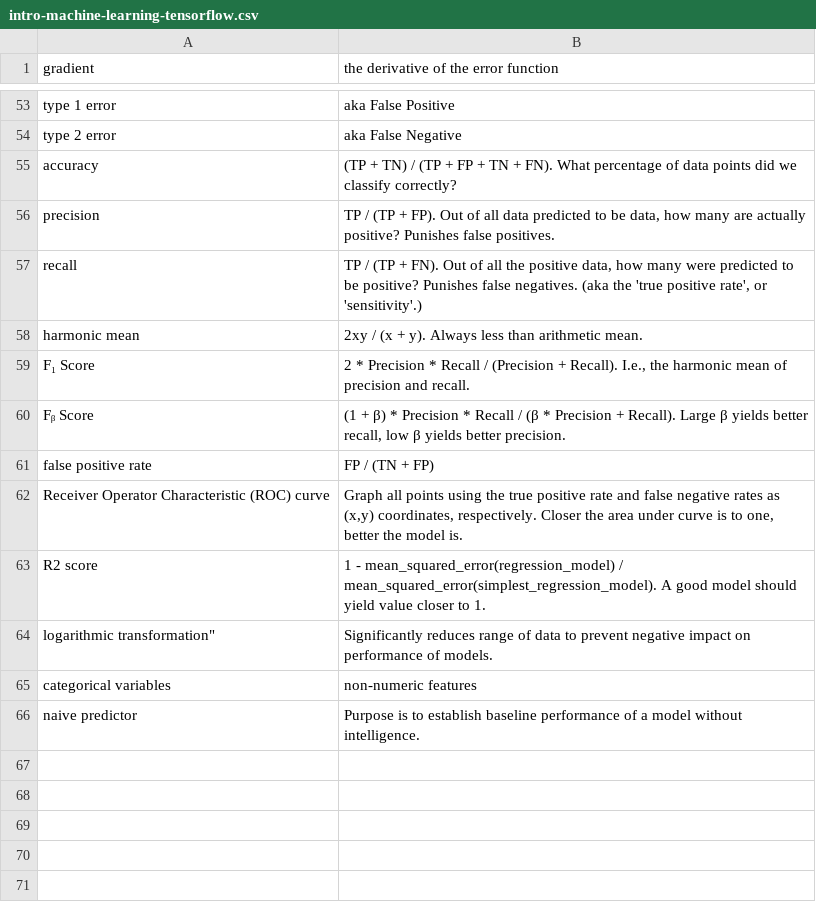
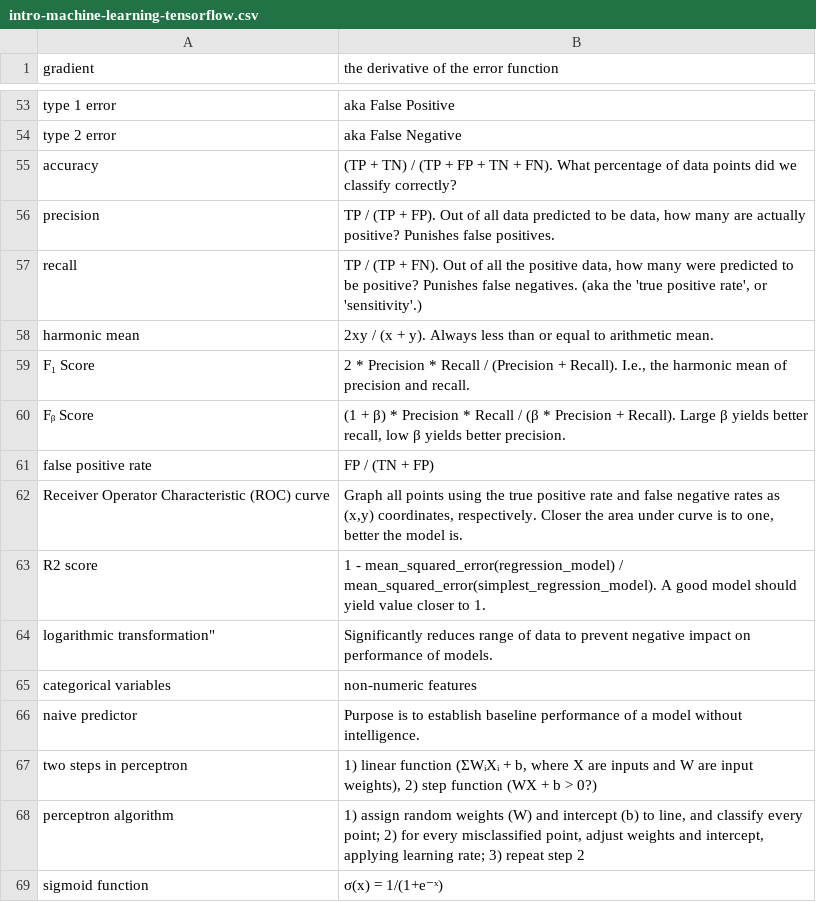
Before and after one commit to nilanshutwinkle/random-notes, a CSV file: flashcards/PD flashcards/Machine Learning flashcards/intro-machine-learning-tensorflow.csv, drawn as a sheet; only a part is shown, gaps mark what is left out.

Commit message:
couple new neural net vocab, and tweak to harmonic mean

```diff
--- a/flashcards/PD flashcards/Machine Learning flashcards/intro-machine-learning-tensorflow.csv
+++ b/flashcards/PD flashcards/Machine Learning flashcards/intro-machine-learning-tensorflow.csv
@@ -57,3 +57,3 @@
 "recall","TP / (TP + FN). Out of all the positive data, how many were predicted to be positive? Punishes false negatives. (aka the 'true positive rate', or 'sensitivity'.)"
-"harmonic mean","2xy / (x + y). Always less than arithmetic mean."
+"harmonic mean","2xy / (x + y). Always less than or equal to arithmetic mean."
 "F₁ Score","2 * Precision * Recall / (Precision + Recall). I.e., the harmonic mean of precision and recall."
@@ -66 +66,4 @@ logarithmic transformation","Significantly reduces range of data to prevent nega
 "naive predictor","Purpose is to establish baseline performance of a model without intelligence."
+"two steps in perceptron","1) linear function (ΣWᵢXᵢ + b, where X are inputs and W are input weights), 2) step function (WX + b > 0?)"
+"perceptron algorithm","1) assign random weights (W) and intercept (b) to line, and classify every point; 2) for every misclassified point, adjust weights and intercept, applying learning rate; 3) repeat step 2"
+"sigmoid function","σ(x) = 1/(1+e⁻ˣ)"
```
